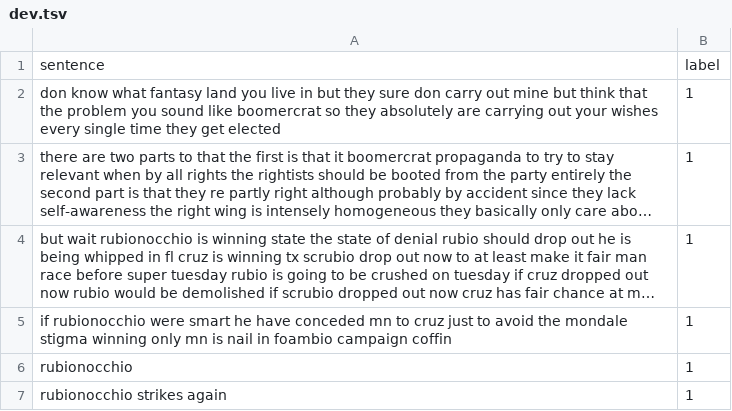
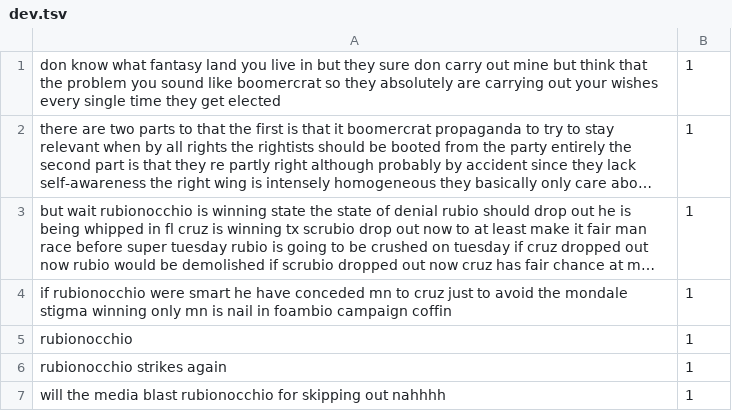
Before and after one commit to nhatminh886688/transformers, a TSV file: glue_data/SST-2/dev.tsv, drawn as a sheet; only a part is shown; the shorter side is filled out with more unchanged rows; long unchanged cells end in ….

Commit message:
data offensive

```diff
--- a/glue_data/SST-2/dev.tsv
+++ b/glue_data/SST-2/dev.tsv
@@ -1,2 +1 @@
-sentence	label
 don know what fantasy land you live in but they sure don carry out mine but think that the problem you sound like boomercrat so they absolutely are carrying out your wishes every single time they get elected	1
```
Also changed, not shown: glue_data/SST-2/test.tsv.
